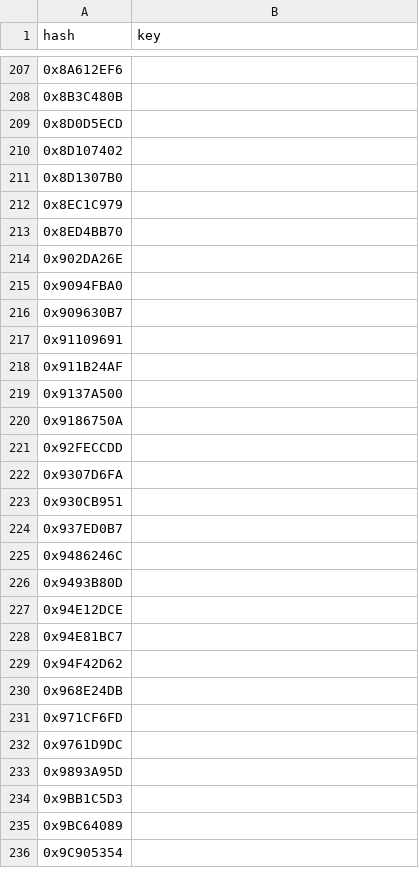
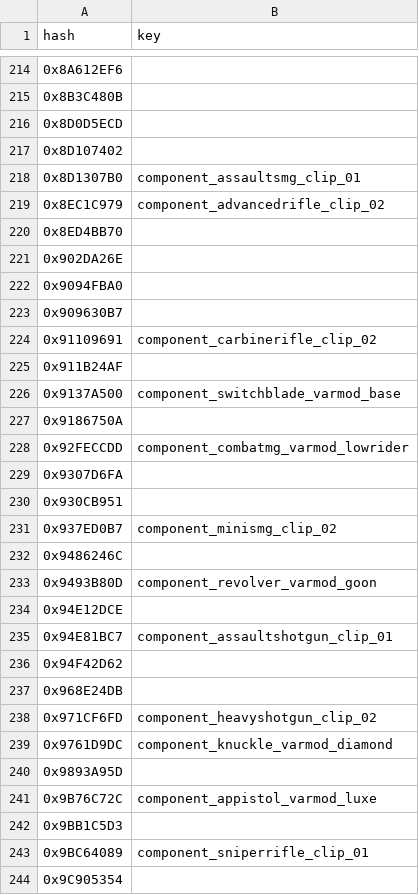
Before and after one commit to calamity-inc/gta-v-joaat-hash-db, a CSV file: out/weapon_components-hex.csv, drawn as a sheet; only a part is shown, gaps mark what is left out; the diff covers the shown part only.

Commit message:
Import weapon_components from https://github.com/MAFINS/MenyooSP/blob/master/Solution/source/Scripting/enums.h

```diff
--- a/out/weapon_components-hex.csv
+++ b/out/weapon_components-hex.csv
@@ -210,4 +217,4 @@ hash,key
 0x8D107402,
-0x8D1307B0,
-0x8EC1C979,
+0x8D1307B0,component_assaultsmg_clip_01
+0x8EC1C979,component_advancedrifle_clip_02
 0x8ED4BB70,
@@ -216,21 +223,22 @@ hash,key
 0x909630B7,
-0x91109691,
+0x91109691,component_carbinerifle_clip_02
 0x911B24AF,
-0x9137A500,
+0x9137A500,component_switchblade_varmod_base
 0x9186750A,
-0x92FECCDD,
+0x92FECCDD,component_combatmg_varmod_lowrider
 0x9307D6FA,
 0x930CB951,
-0x937ED0B7,
+0x937ED0B7,component_minismg_clip_02
 0x9486246C,
-0x9493B80D,
+0x9493B80D,component_revolver_varmod_goon
 0x94E12DCE,
-0x94E81BC7,
+0x94E81BC7,component_assaultshotgun_clip_01
 0x94F42D62,
 0x968E24DB,
-0x971CF6FD,
-0x9761D9DC,
+0x971CF6FD,component_heavyshotgun_clip_02
+0x9761D9DC,component_knuckle_varmod_diamond
 0x9893A95D,
+0x9B76C72C,component_appistol_varmod_luxe
 0x9BB1C5D3,
-0x9BC64089,
+0x9BC64089,component_sniperrifle_clip_01
 0x9C905354,
```
Also changed, not shown: 13 added rows and 97 edited cells elsewhere in this file, out/weapon_components-dec_signed.csv, out/weapon_components-dec_unsigned.csv, 1 other file.
